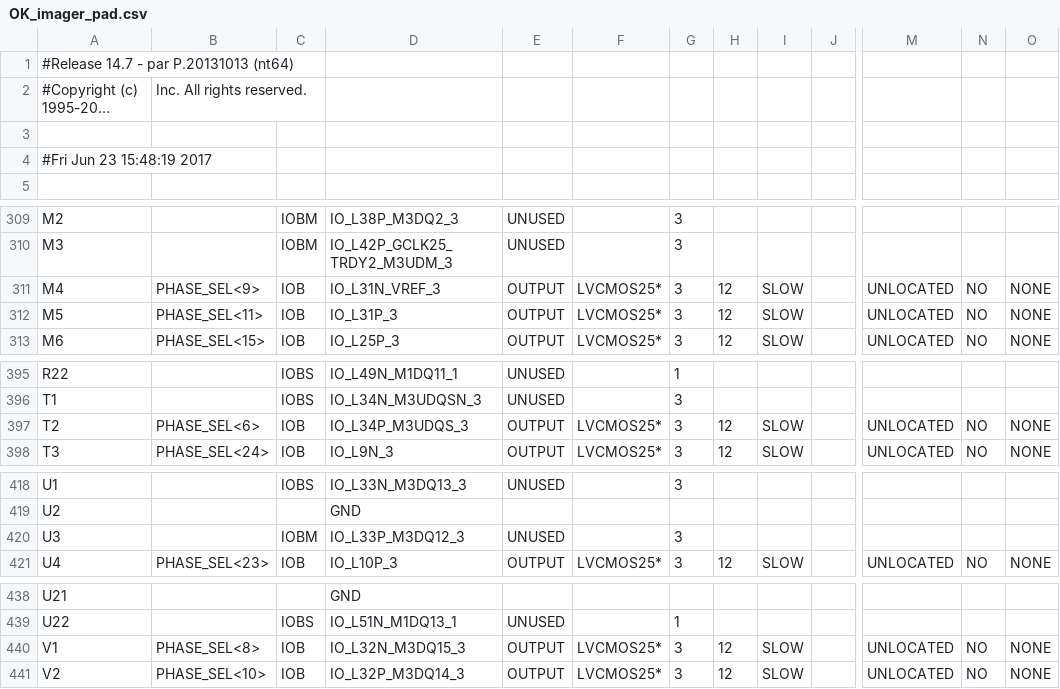
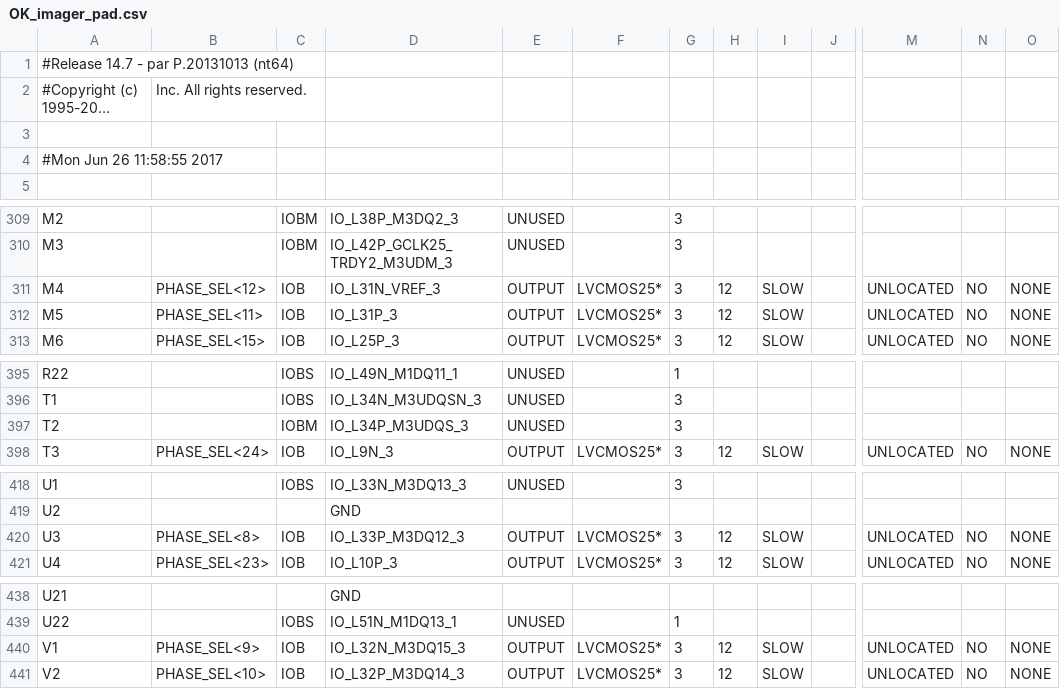
Before and after one commit to gposluns/MBImager, a CSV file: OK_imager1/OK_imager_pad.csv, drawn as a sheet; only a part is shown, gaps mark what is left out; long unchanged cells end in …; the diff covers the shown part only; the diff names each change by its address in the sheet, - before the commit and + after, or states it on an @@ line.

```diff
--- a/OK_imager1/OK_imager_pad.csv
+++ b/OK_imager1/OK_imager_pad.csv
-A4: #Fri Jun 23 15:48:19 2017
+A4: #Mon Jun 26 11:58:55 2017
-B311: PHASE_SEL<9>
+B311: PHASE_SEL<12>
-B397: PHASE_SEL<6>
+B397: (empty)
-C397: IOB
+C397: IOBM
-E397: OUTPUT
+E397: UNUSED
-F397: LVCMOS25*
+F397: (empty)
-H397: 12
+H397: (empty)
-I397: SLOW
+I397: (empty)
-M397: UNLOCATED
+M397: (empty)
-N397: NO
+N397: (empty)
-O397: NONE
+O397: (empty)
-B420: (empty)
+B420: PHASE_SEL<8>
-C420: IOBM
+C420: IOB
-E420: UNUSED
+E420: OUTPUT
-F420: (empty)
+F420: LVCMOS25*
-H420: (empty)
+H420: 12
-I420: (empty)
+I420: SLOW
-M420: (empty)
+M420: UNLOCATED
-N420: (empty)
+N420: NO
-O420: (empty)
+O420: NONE
-B440: PHASE_SEL<8>
+B440: PHASE_SEL<9>
```
Also changed, not shown: 39 edited cells elsewhere in this file, 36 other files.
